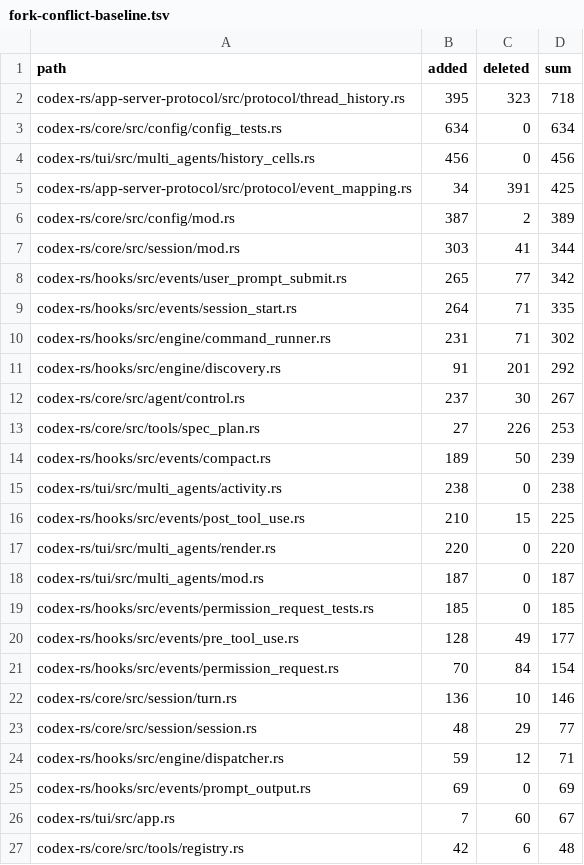
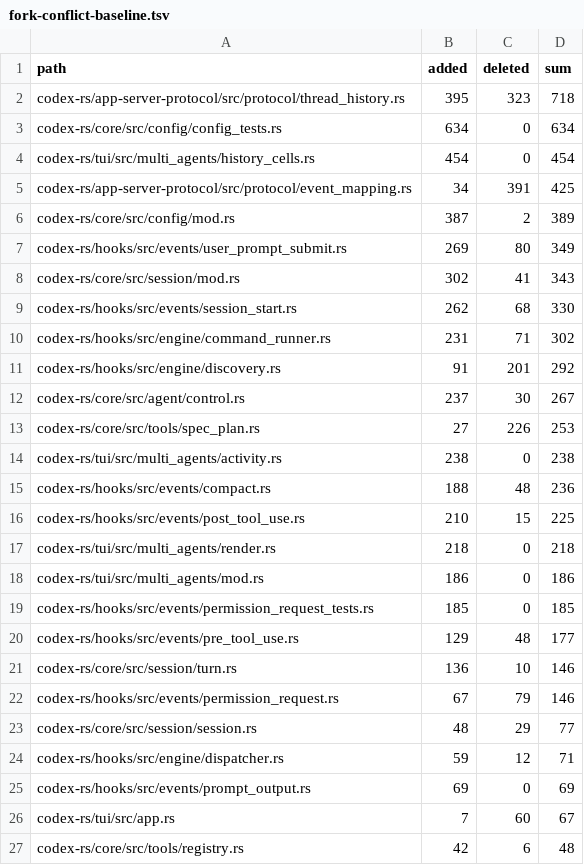
Before and after one commit to ai-repo-save/codex, a TSV file: docs/plans/fork-conflict-baseline.tsv, drawn as a sheet; only a part is shown.

```diff
--- a/docs/plans/fork-conflict-baseline.tsv
+++ b/docs/plans/fork-conflict-baseline.tsv
@@ -3,8 +3,8 @@ codex-rs/app-server-protocol/src/protocol/thread_history.rs	395	323	718
 codex-rs/core/src/config/config_tests.rs	634	0	634
-codex-rs/tui/src/multi_agents/history_cells.rs	456	0	456
+codex-rs/tui/src/multi_agents/history_cells.rs	454	0	454
 codex-rs/app-server-protocol/src/protocol/event_mapping.rs	34	391	425
 codex-rs/core/src/config/mod.rs	387	2	389
-codex-rs/core/src/session/mod.rs	303	41	344
-codex-rs/hooks/src/events/user_prompt_submit.rs	265	77	342
-codex-rs/hooks/src/events/session_start.rs	264	71	335
+codex-rs/hooks/src/events/user_prompt_submit.rs	269	80	349
+codex-rs/core/src/session/mod.rs	302	41	343
+codex-rs/hooks/src/events/session_start.rs	262	68	330
 codex-rs/hooks/src/engine/command_runner.rs	231	71	302
@@ -13,11 +13,11 @@ codex-rs/core/src/agent/control.rs	237	30	267
 codex-rs/core/src/tools/spec_plan.rs	27	226	253
-codex-rs/hooks/src/events/compact.rs	189	50	239
 codex-rs/tui/src/multi_agents/activity.rs	238	0	238
+codex-rs/hooks/src/events/compact.rs	188	48	236
 codex-rs/hooks/src/events/post_tool_use.rs	210	15	225
-codex-rs/tui/src/multi_agents/render.rs	220	0	220
-codex-rs/tui/src/multi_agents/mod.rs	187	0	187
+codex-rs/tui/src/multi_agents/render.rs	218	0	218
+codex-rs/tui/src/multi_agents/mod.rs	186	0	186
 codex-rs/hooks/src/events/permission_request_tests.rs	185	0	185
-codex-rs/hooks/src/events/pre_tool_use.rs	128	49	177
-codex-rs/hooks/src/events/permission_request.rs	70	84	154
+codex-rs/hooks/src/events/pre_tool_use.rs	129	48	177
 codex-rs/core/src/session/turn.rs	136	10	146
+codex-rs/hooks/src/events/permission_request.rs	67	79	146
 codex-rs/core/src/session/session.rs	48	29	77
```
